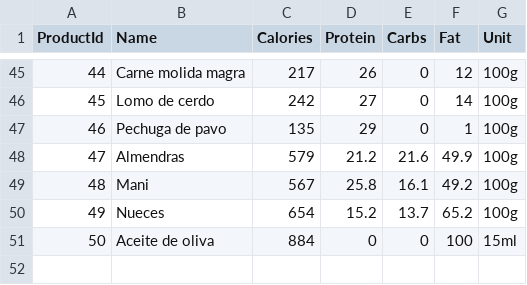
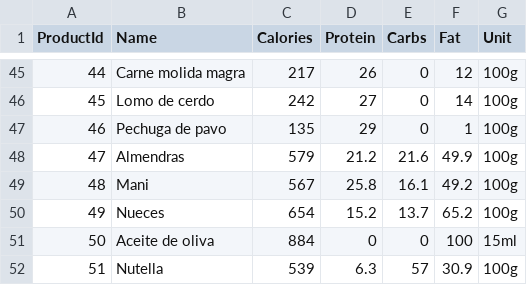
Before and after one commit to Jcaleriux/TP-P1-Nutricion, a CSV file: data/products.csv, drawn as a sheet; only a part is shown, gaps mark what is left out; the diff names each change by its address in the sheet, - before the commit and + after, or states it on an @@ line.

```diff
--- a/data/products.csv
+++ b/data/products.csv
+row 52: 51 | Nutella | 539 | 6.3 | 57 | 30.9 | 100g
```
Also changed, not shown: data/users.csv, 6 other files.
